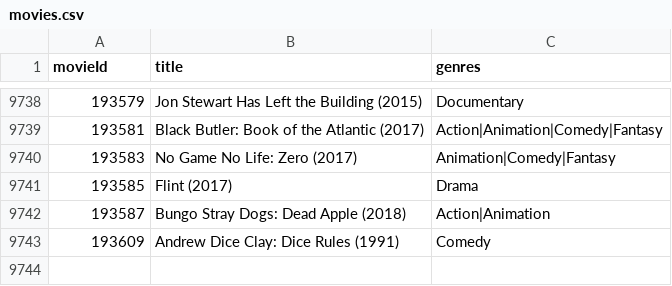
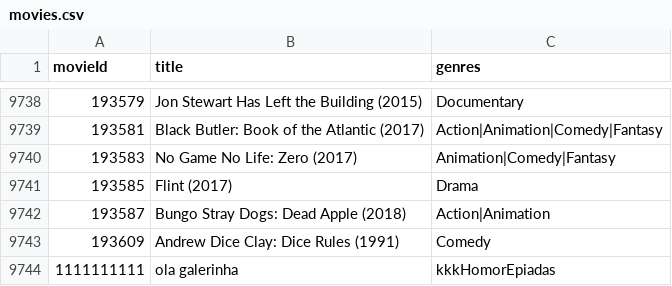
Before and after one commit to Pareidollya/GrafosRecommendation, a CSV file: dados/movies.csv, drawn as a sheet; only a part is shown, gaps mark what is left out; the diff names each change by its address in the sheet, - before the commit and + after, or states it on an @@ line.

```diff
--- a/dados/movies.csv
+++ b/dados/movies.csv
+row 9744: 1111111111 | ola galerinha | kkkHomorEpiadas
```
Also changed, not shown: 1 other file.
